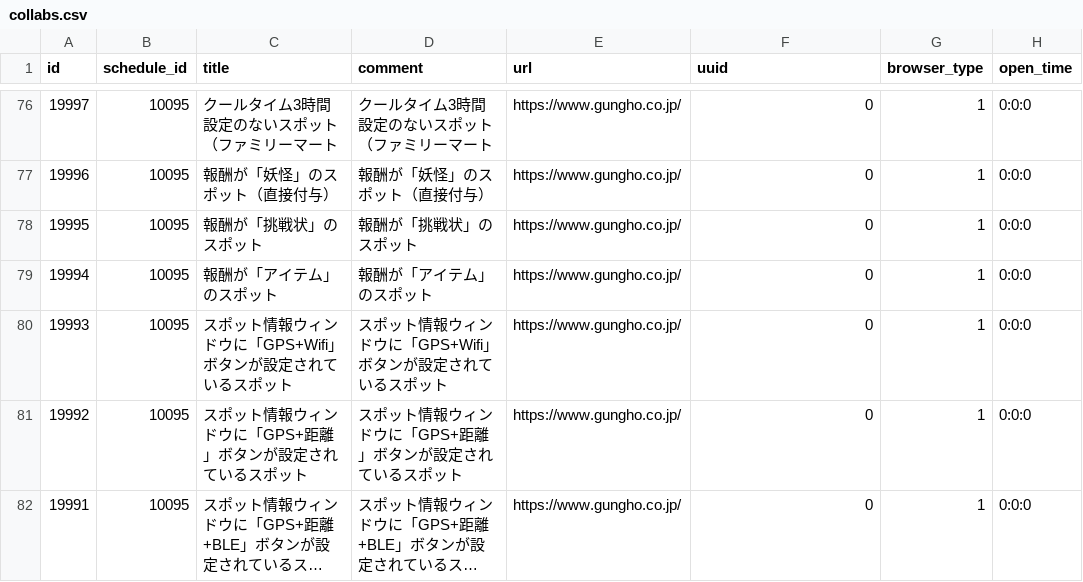
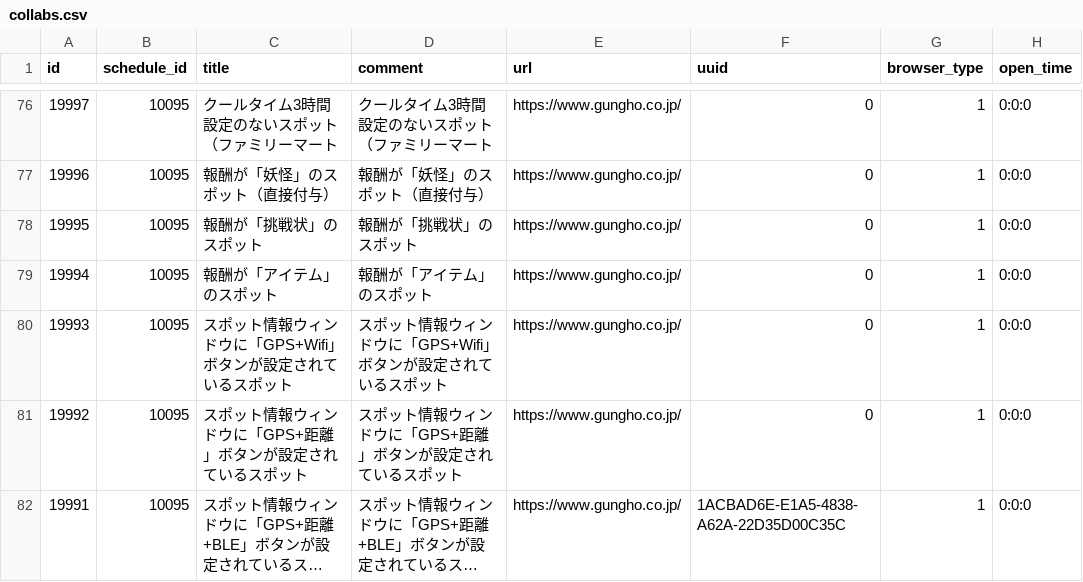
Before and after one commit to ketakeda/MTC-Plan, a CSV file: master/csv/collabs.csv, drawn as a sheet; only a part is shown, gaps mark what is left out; long unchanged cells end in …; the diff names each change by its address in the sheet, - before the commit and + after, or states it on an @@ line.

Commit message:
【ハラ】ダミー用wifiコラボデータ修正

```diff
--- a/master/csv/collabs.csv
+++ b/master/csv/collabs.csv
-F82 (uuid): 0
+F82 (uuid): 1ACBAD6E-E1A5-4838-A62A-22D35D00C35C
```
